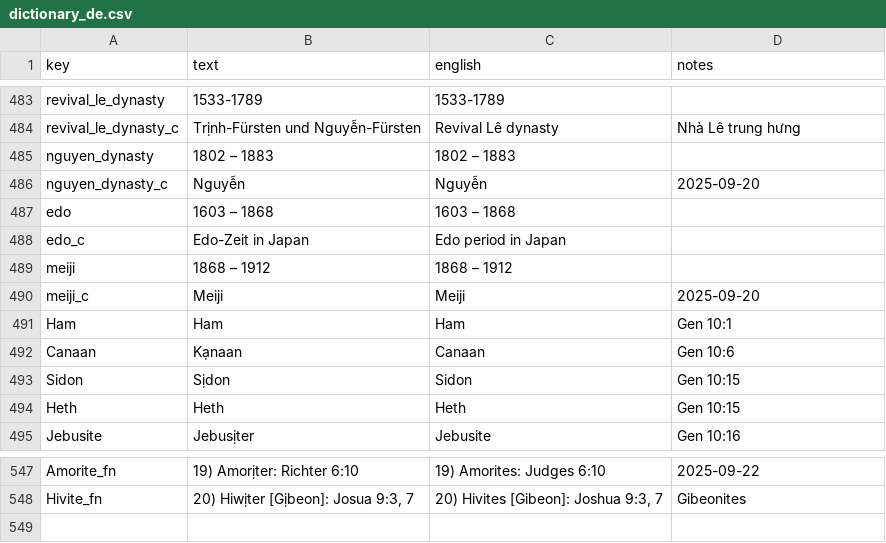
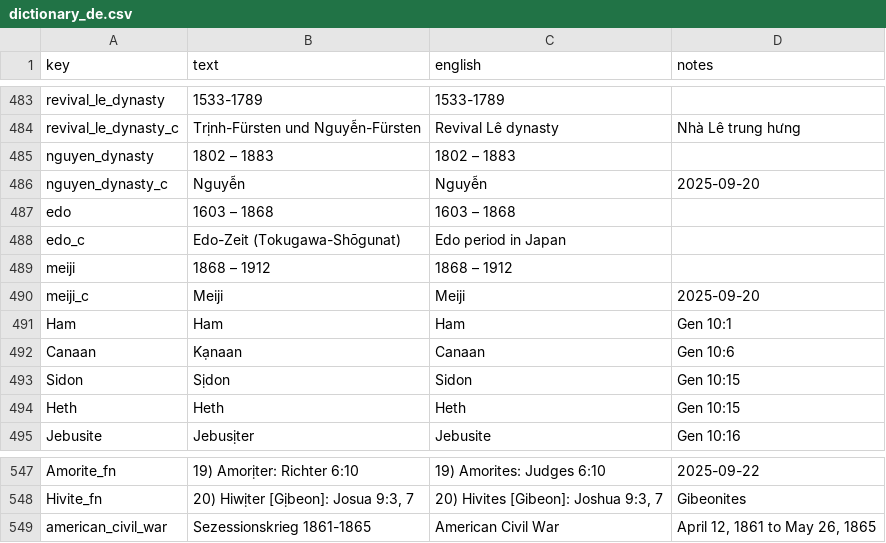
Before and after one commit to kreier/timeline, a CSV file: db/dictionary_de.csv, drawn as a sheet; only a part is shown, gaps mark what is left out.

```diff
--- a/db/dictionary_de.csv
+++ b/db/dictionary_de.csv
@@ -487,3 +487,3 @@ nguyen_dynasty_c,Nguyễn,Nguyễn,2025-09-20
 edo,1603 – 1868,1603 – 1868,
-edo_c,Edo-Zeit in Japan,Edo period in Japan,
+edo_c,Edo-Zeit (Tokugawa-Shōgunat),Edo period in Japan,
 meiji,1868 – 1912,1868 – 1912,
@@ -548 +548,2 @@ Amorite_fn,19) Amorịter: Richter 6:10,19) Amorites: Judges 6:10,2025-09-22
 Hivite_fn,"20) Hiwịter [Gịbeon]: Josua 9:3, 7","20) Hivites [Gibeon]: Joshua 9:3, 7",Gibeonites
+american_civil_war,Sezessionskrieg 1861-1865,American Civil War,"April 12, 1861 to May 26, 1865"
```
Also changed, not shown: db/colors_normal.csv, db/dictionary_en.csv, 3 other files.
